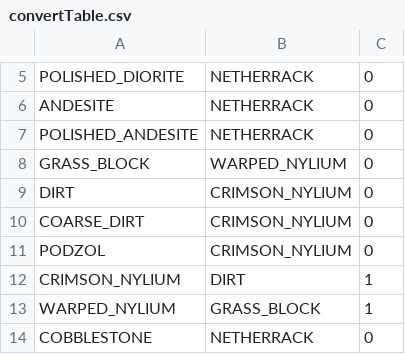
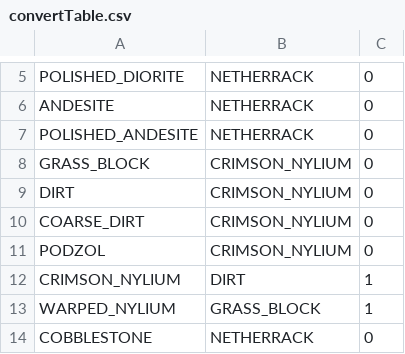
Before and after one commit to TeamKun/NetherBlockConverter, a CSV file: src/main/resources/convertTable.csv, drawn as a sheet; only a part is shown, gaps mark what is left out.

Commit message:
青一色なので見直し

```diff
--- a/src/main/resources/convertTable.csv
+++ b/src/main/resources/convertTable.csv
@@ -7,3 +7,3 @@ ANDESITE,NETHERRACK,0
 POLISHED_ANDESITE,NETHERRACK,0
-GRASS_BLOCK,WARPED_NYLIUM,0
+GRASS_BLOCK,CRIMSON_NYLIUM,0
 DIRT,CRIMSON_NYLIUM,0
```
